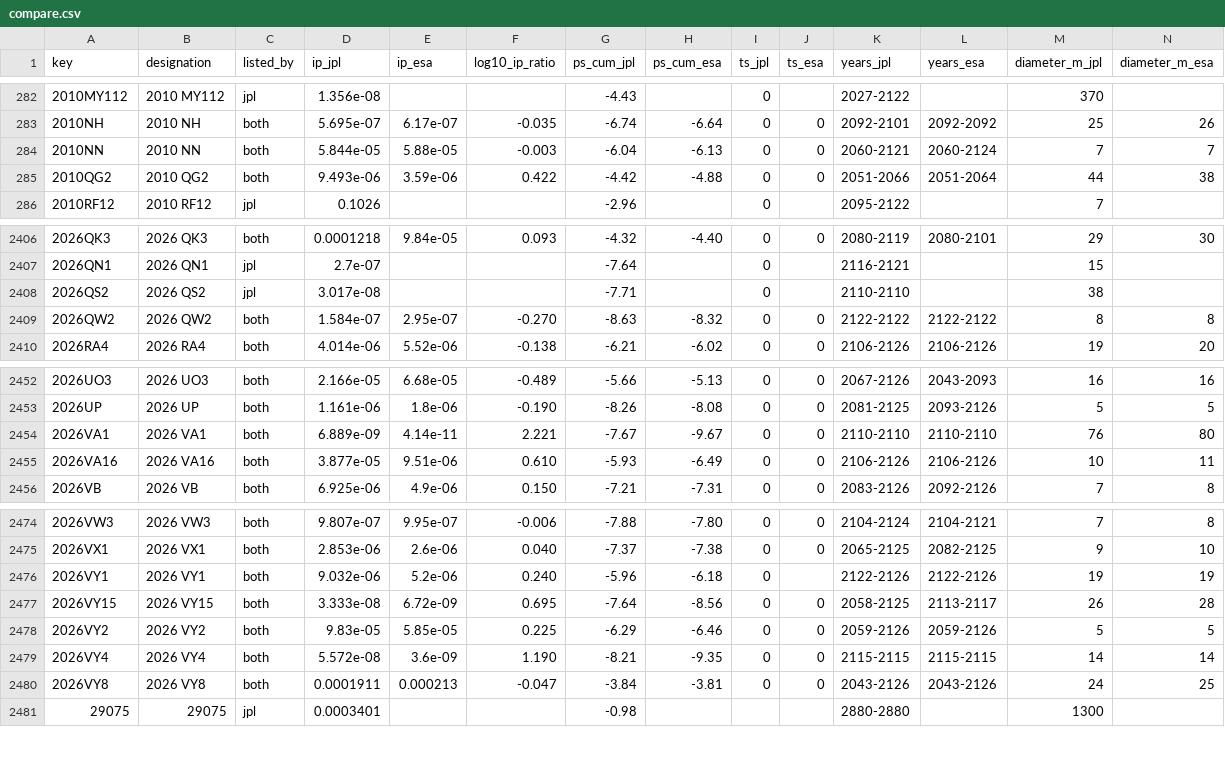
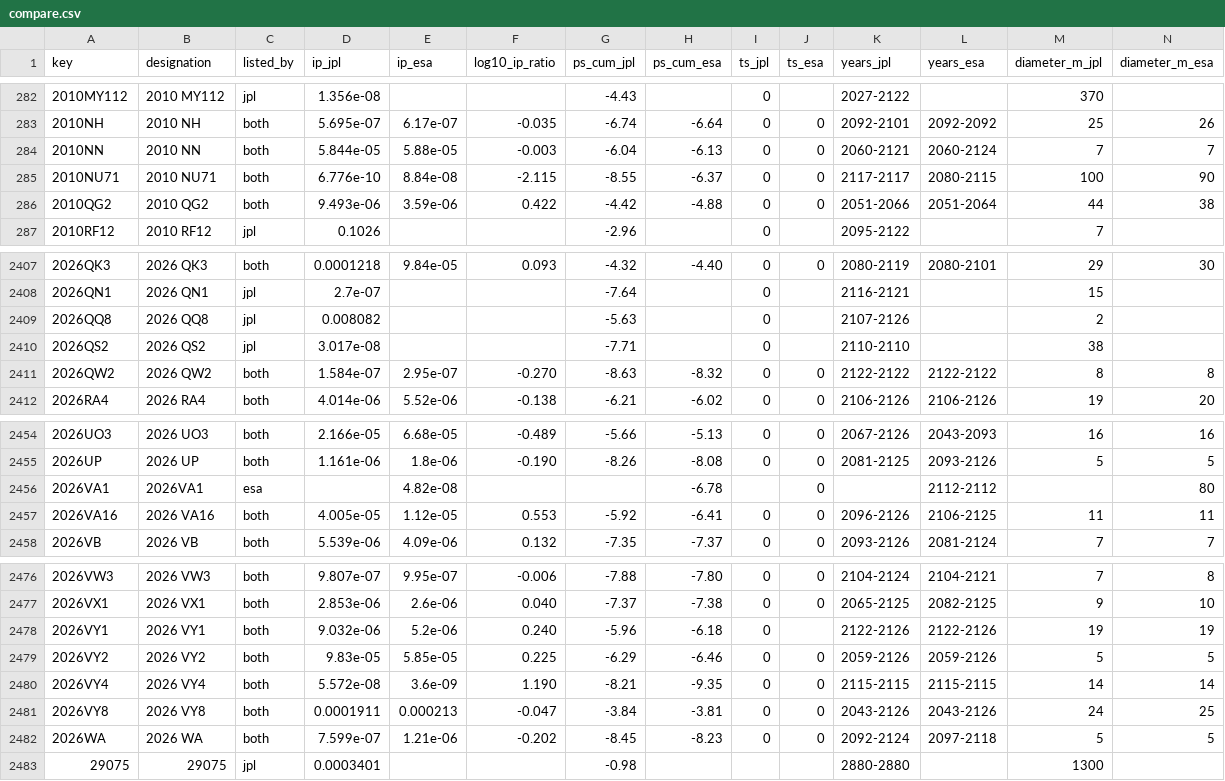
Before and after one commit to Shakhtar-Sankur/torino, a CSV file: data/compare.csv, drawn as a sheet; only a part is shown, gaps mark what is left out; the diff covers the shown part only.

```diff
--- a/data/compare.csv
+++ b/data/compare.csv
@@ -284,2 +284,3 @@ key,designation,listed_by,ip_jpl,ip_esa,log10_ip_ratio,ps_cum_jpl,ps_cum_esa,ts_
 2010NN,2010 NN,both,5.844e-05,5.88e-05,-0.003,-6.04,-6.13,0,0,2060-2121,2060-2124,7,7
+2010NU71,2010 NU71,both,6.776e-10,8.84e-08,-2.115,-8.55,-6.37,0,0,2117-2117,2080-2115,100,90
 2010QG2,2010 QG2,both,9.493e-06,3.59e-06,0.422,-4.42,-4.88,0,0,2051-2066,2051-2064,44,38
@@ -2407,2 +2408,3 @@ key,designation,listed_by,ip_jpl,ip_esa,log10_ip_ratio,ps_cum_jpl,ps_cum_esa,ts_
 2026QN1,2026 QN1,jpl,2.7e-07,,,-7.64,,0,,2116-2121,,15,
+2026QQ8,2026 QQ8,jpl,0.008082,,,-5.63,,0,,2107-2126,,2,
 2026QS2,2026 QS2,jpl,3.017e-08,,,-7.71,,0,,2110-2110,,38,
@@ -2453,4 +2455,4 @@ key,designation,listed_by,ip_jpl,ip_esa,log10_ip_ratio,ps_cum_jpl,ps_cum_esa,ts_
 2026UP,2026 UP,both,1.161e-06,1.8e-06,-0.190,-8.26,-8.08,0,0,2081-2125,2093-2126,5,5
-2026VA1,2026 VA1,both,6.889e-09,4.14e-11,2.221,-7.67,-9.67,0,0,2110-2110,2110-2110,76,80
-2026VA16,2026 VA16,both,3.877e-05,9.51e-06,0.610,-5.93,-6.49,0,0,2106-2126,2106-2126,10,11
-2026VB,2026 VB,both,6.925e-06,4.9e-06,0.150,-7.21,-7.31,0,0,2083-2126,2092-2126,7,8
+2026VA1,2026VA1,esa,,4.82e-08,,,-6.78,,0,,2112-2112,,80
+2026VA16,2026 VA16,both,4.005e-05,1.12e-05,0.553,-5.92,-6.41,0,0,2096-2126,2106-2125,11,11
+2026VB,2026 VB,both,5.539e-06,4.09e-06,0.132,-7.35,-7.37,0,0,2093-2126,2081-2124,7,7
@@ -2476,3 +2478,2 @@ key,designation,listed_by,ip_jpl,ip_esa,log10_ip_ratio,ps_cum_jpl,ps_cum_esa,ts_
 2026VY1,2026 VY1,both,9.032e-06,5.2e-06,0.240,-5.96,-6.18,0,,2122-2126,2122-2126,19,19
-2026VY15,2026 VY15,both,3.333e-08,6.72e-09,0.695,-7.64,-8.56,0,0,2058-2125,2113-2117,26,28
 2026VY2,2026 VY2,both,9.83e-05,5.85e-05,0.225,-6.29,-6.46,0,0,2059-2126,2059-2126,5,5
@@ -2480,2 +2481,3 @@ key,designation,listed_by,ip_jpl,ip_esa,log10_ip_ratio,ps_cum_jpl,ps_cum_esa,ts_
 2026VY8,2026 VY8,both,0.0001911,0.000213,-0.047,-3.84,-3.81,0,0,2043-2126,2043-2126,24,25
+2026WA,2026 WA,both,7.599e-07,1.21e-06,-0.202,-8.45,-8.23,0,0,2092-2124,2097-2118,5,5
 29075,29075,jpl,0.0003401,,,-0.98,,,,2880-2880,,1300,
```
Also changed, not shown: 47 edited cells elsewhere in this file, 2 other files.
